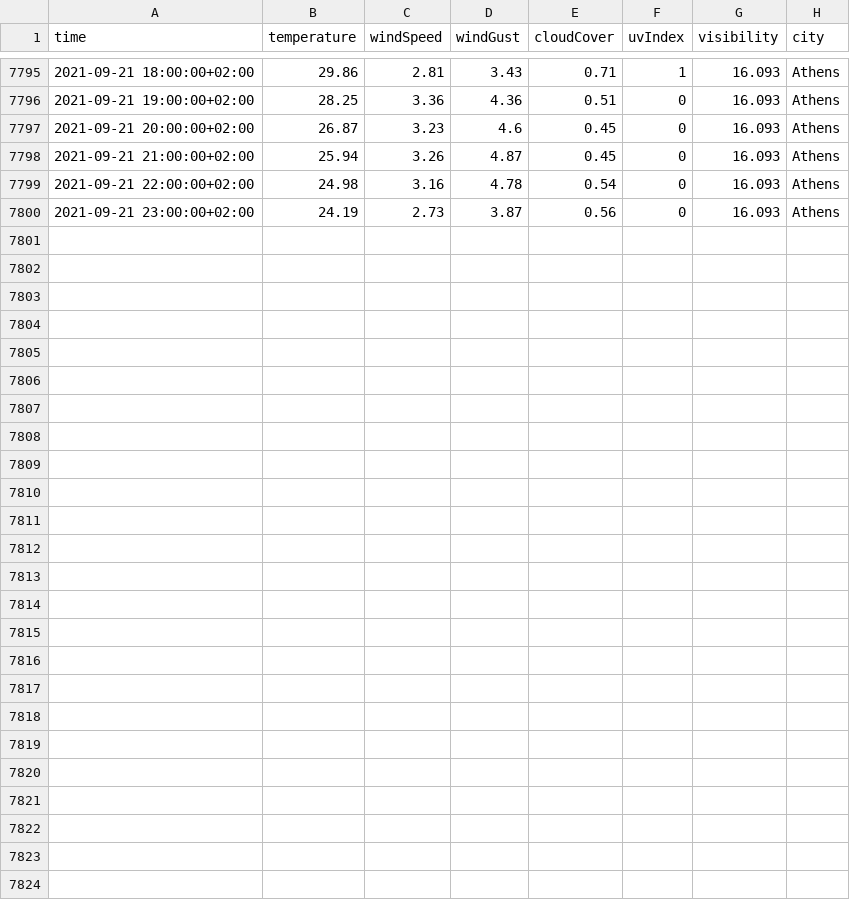
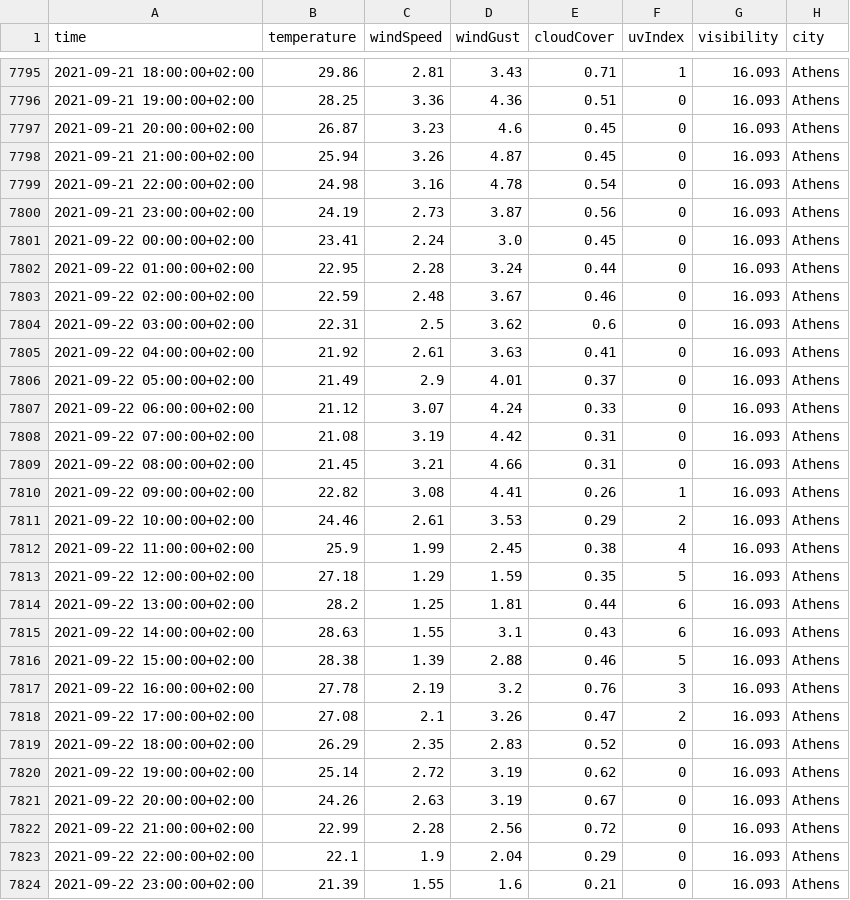
Before and after one commit to ThanosPourikis/Thesis, a CSV file: datasets/weather_data/Athens.csv, drawn as a sheet; only a part is shown, gaps mark what is left out; the diff names each change by its address in the sheet, - before the commit and + after, or states it on an @@ line.

```diff
--- a/datasets/weather_data/Athens.csv
+++ b/datasets/weather_data/Athens.csv
+row 7801: 2021-09-22 00:00:00+02:00 | 23.41 | 2.24 | 3.0 | 0.45 | 0 | 16.093 | Athens
+row 7802: 2021-09-22 01:00:00+02:00 | 22.95 | 2.28 | 3.24 | 0.44 | 0 | 16.093 | Athens
+row 7803: 2021-09-22 02:00:00+02:00 | 22.59 | 2.48 | 3.67 | 0.46 | 0 | 16.093 | Athens
+row 7804: 2021-09-22 03:00:00+02:00 | 22.31 | 2.5 | 3.62 | 0.6 | 0 | 16.093 | Athens
+row 7805: 2021-09-22 04:00:00+02:00 | 21.92 | 2.61 | 3.63 | 0.41 | 0 | 16.093 | Athens
+row 7806: 2021-09-22 05:00:00+02:00 | 21.49 | 2.9 | 4.01 | 0.37 | 0 | 16.093 | Athens
+row 7807: 2021-09-22 06:00:00+02:00 | 21.12 | 3.07 | 4.24 | 0.33 | 0 | 16.093 | Athens
+row 7808: 2021-09-22 07:00:00+02:00 | 21.08 | 3.19 | 4.42 | 0.31 | 0 | 16.093 | Athens
+row 7809: 2021-09-22 08:00:00+02:00 | 21.45 | 3.21 | 4.66 | 0.31 | 0 | 16.093 | Athens
+row 7810: 2021-09-22 09:00:00+02:00 | 22.82 | 3.08 | 4.41 | 0.26 | 1 | 16.093 | Athens
+row 7811: 2021-09-22 10:00:00+02:00 | 24.46 | 2.61 | 3.53 | 0.29 | 2 | 16.093 | Athens
+row 7812: 2021-09-22 11:00:00+02:00 | 25.9 | 1.99 | 2.45 | 0.38 | 4 | 16.093 | Athens
+row 7813: 2021-09-22 12:00:00+02:00 | 27.18 | 1.29 | 1.59 | 0.35 | 5 | 16.093 | Athens
+row 7814: 2021-09-22 13:00:00+02:00 | 28.2 | 1.25 | 1.81 | 0.44 | 6 | 16.093 | Athens
+row 7815: 2021-09-22 14:00:00+02:00 | 28.63 | 1.55 | 3.1 | 0.43 | 6 | 16.093 | Athens
+row 7816: 2021-09-22 15:00:00+02:00 | 28.38 | 1.39 | 2.88 | 0.46 | 5 | 16.093 | Athens
+row 7817: 2021-09-22 16:00:00+02:00 | 27.78 | 2.19 | 3.2 | 0.76 | 3 | 16.093 | Athens
+row 7818: 2021-09-22 17:00:00+02:00 | 27.08 | 2.1 | 3.26 | 0.47 | 2 | 16.093 | Athens
+row 7819: 2021-09-22 18:00:00+02:00 | 26.29 | 2.35 | 2.83 | 0.52 | 0 | 16.093 | Athens
+row 7820: 2021-09-22 19:00:00+02:00 | 25.14 | 2.72 | 3.19 | 0.62 | 0 | 16.093 | Athens
+row 7821: 2021-09-22 20:00:00+02:00 | 24.26 | 2.63 | 3.19 | 0.67 | 0 | 16.093 | Athens
+row 7822: 2021-09-22 21:00:00+02:00 | 22.99 | 2.28 | 2.56 | 0.72 | 0 | 16.093 | Athens
+row 7823: 2021-09-22 22:00:00+02:00 | 22.1 | 1.9 | 2.04 | 0.29 | 0 | 16.093 | Athens
+row 7824: 2021-09-22 23:00:00+02:00 | 21.39 | 1.55 | 1.6 | 0.21 | 0 | 16.093 | Athens
```
Also changed, not shown: datasets/weather_data/Hraklio.csv, datasets/weather_data/Larissa.csv, 10 other files.
